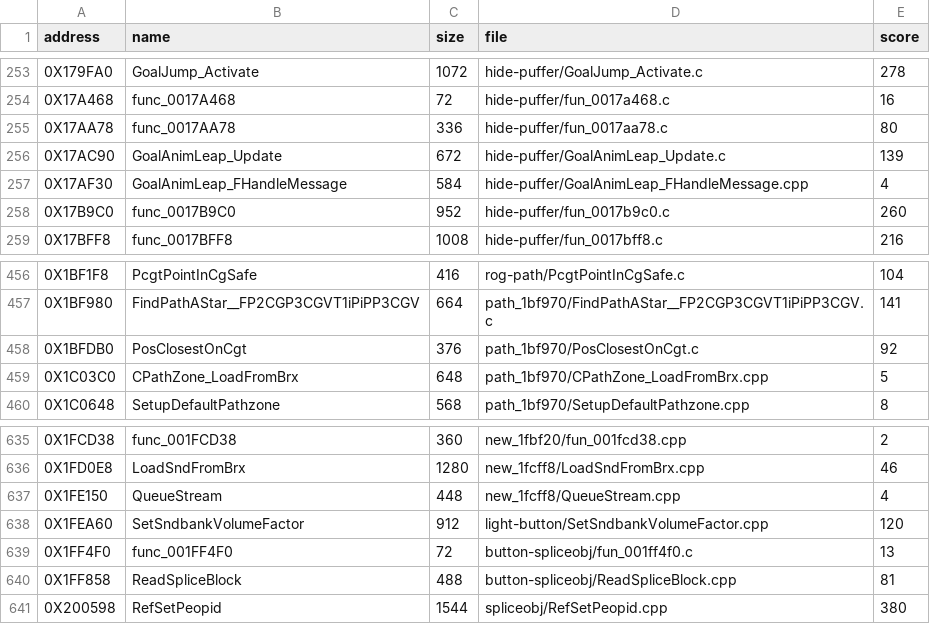
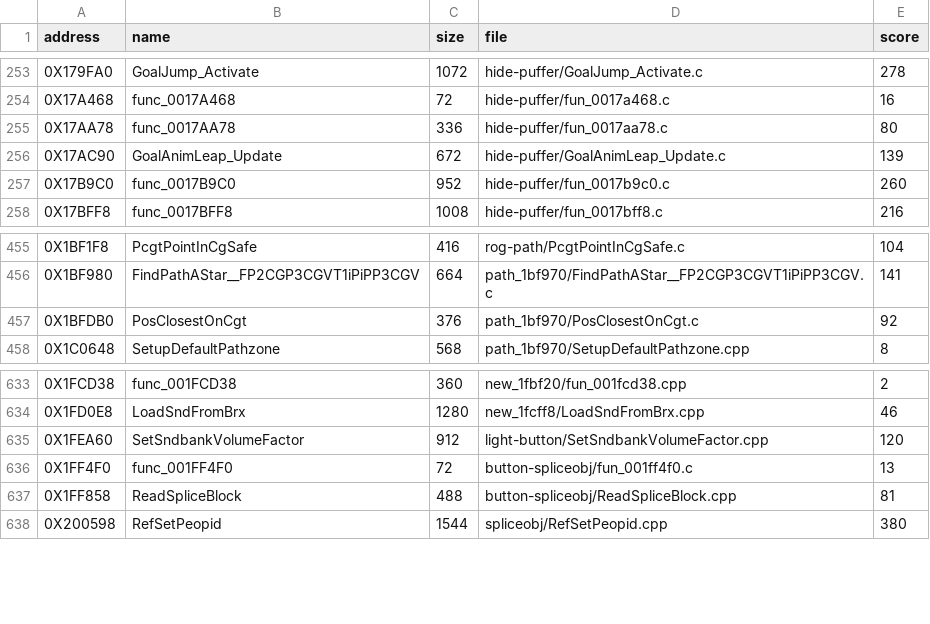
Before and after one commit to Blightwidow/rogue-byte, a TSV file: nonmatching/MANIFEST.tsv, drawn as a sheet; only a part is shown, gaps mark what is left out; the diff names each change by its address in the sheet, - before the commit and + after, or states it on an @@ line.

Commit message:
feat(us): 3 near misses matched, 6113 functions
Opus pass over the largest score-5-or-less near misses (10 workers,
3 matched):

- GoalAnimLeap_FHandleMessage: StartAnimref takes (void *, void *,
  unsigned, float), the float last, as in GoalAnim_SetState; the draft
  put it first, which moved the mtc1 and a lw.
- CPathZone_LoadFromBrx: a plain for loop for the vertices (gcc splits
  the first iteration itself) and a separate index and countdown for the
  edge loop; the draft reused the vertex loop's inner counter, which
  swapped $s1 and $s2.
- QueueStream: the taken reference is an AMBREF, a reference-holding
  smart pointer whose copy constructor and assignment call
  func_00259BB0 and func_00259B48 and whose inline destructor releases
  through the vtable. That makes func_001FE478 return it through a
  hidden pointer, puts it at sp+0 with the range at sp+0x10 and gives
  both release paths; it replaces the padding local the score-4 draft
  needed. AddAmbSlotSource is declared volume before range here, as in
  CloneProxy; its own source has range first (same registers either
  way, only this order reproduces retail's call-site scheduling).

Verified: try.py scored 0 and check_source.py said ok for each; make
land ONLY=... PROGRESS=0 passed the byte gate (whole file sha1
de2af92a, same as retail) and reports 6113 matched (was 6110); make
check passes. PAL: 6026 of 6825 functions, 76.50% of the code.

Seven stay near (register allocation or scheduling only):
JudgeRhythmPress 3, AdjustMurrayNewXp 3, CMovieText_DrawGlyphs 2,
func_001BEB28 2, RestartAtTask 4, RefOpMap 4,
LoadGlobSkinnedFromBrx 4.

```diff
--- a/nonmatching/MANIFEST.tsv
+++ b/nonmatching/MANIFEST.tsv
-row 257: 0X17AF30 | GoalAnimLeap_FHandleMessage | 584 | hide-puffer/GoalAnimLeap_FHandleMessage.cpp | 4
-row 459: 0X1C03C0 | CPathZone_LoadFromBrx | 648 | path_1bf970/CPathZone_LoadFromBrx.cpp | 5
-row 637: 0X1FE150 | QueueStream | 448 | new_1fcff8/QueueStream.cpp | 4
```
Also changed, not shown: config/eu/addresses.tsv, config/eu/c_status.tsv, 9 other files.
